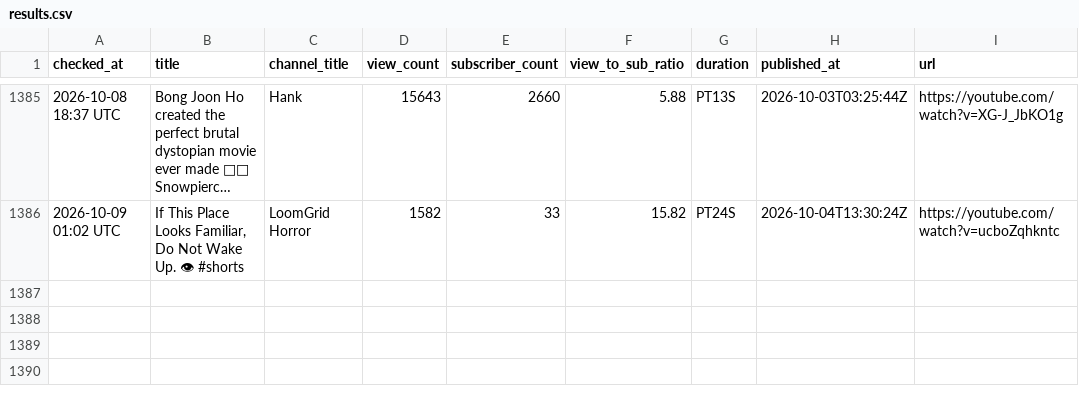
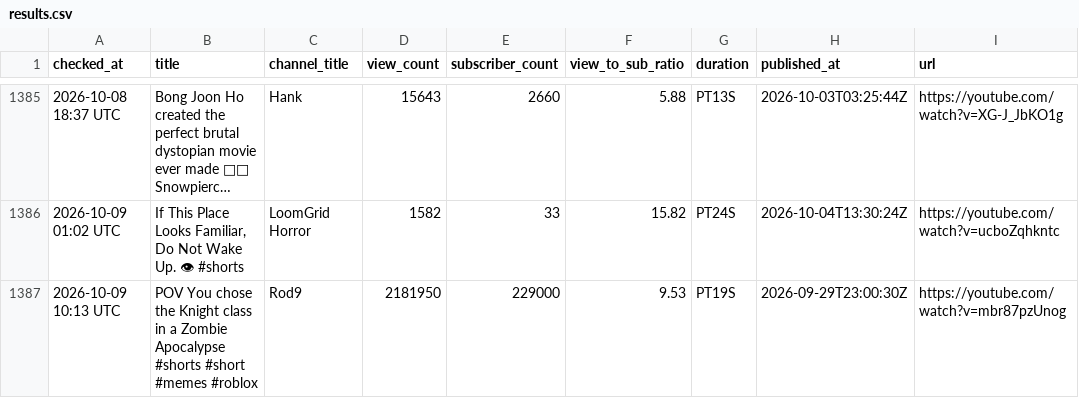
Before and after one commit to raccoon11010/viral-tracker, a CSV file: results.csv, drawn as a sheet; only a part is shown, gaps mark what is left out; long unchanged cells end in …; the diff names each change by its address in the sheet, - before the commit and + after, or states it on an @@ line.

Commit message:
update results Fri Oct  9 10:13:26 UTC 2026

```diff
--- a/results.csv
+++ b/results.csv
+row 1387: 2026-10-09 10:13 UTC | POV You chose the Knight class in a Zombie Apocalypse #shorts #short #memes #roblox | Rod9 | 2181950 | 229000 | 9.53 | PT19S | 2026-09-29T23:00:30Z | https://youtube.com/watch?v=mbr87pzUnog
```
